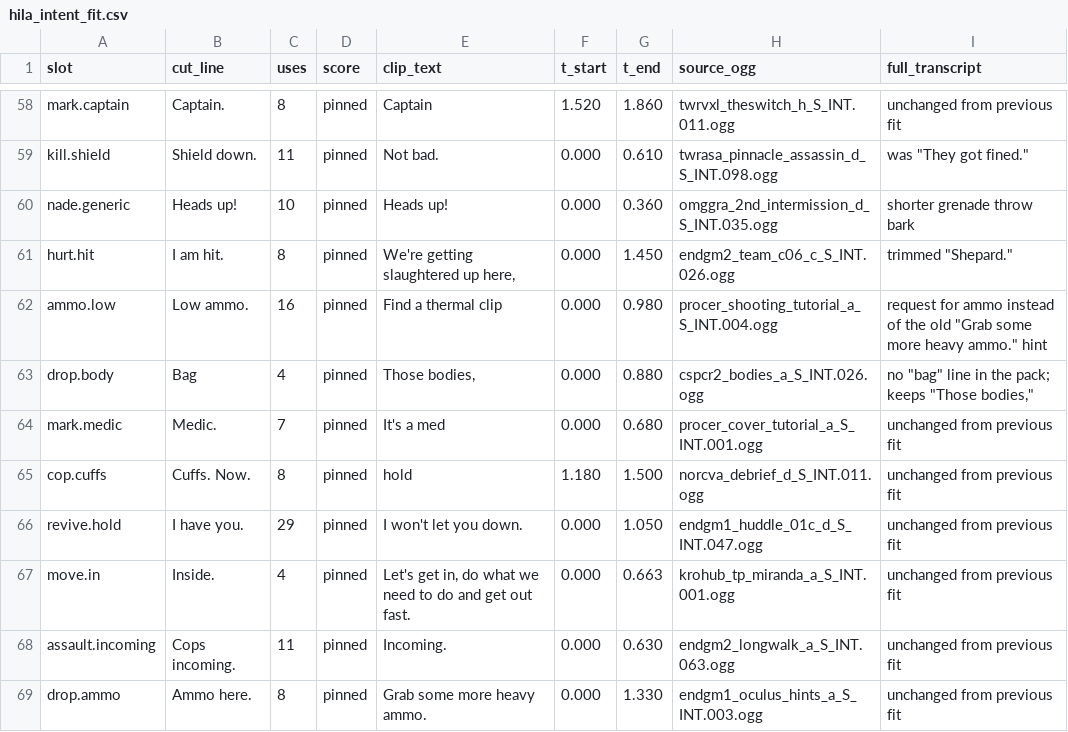
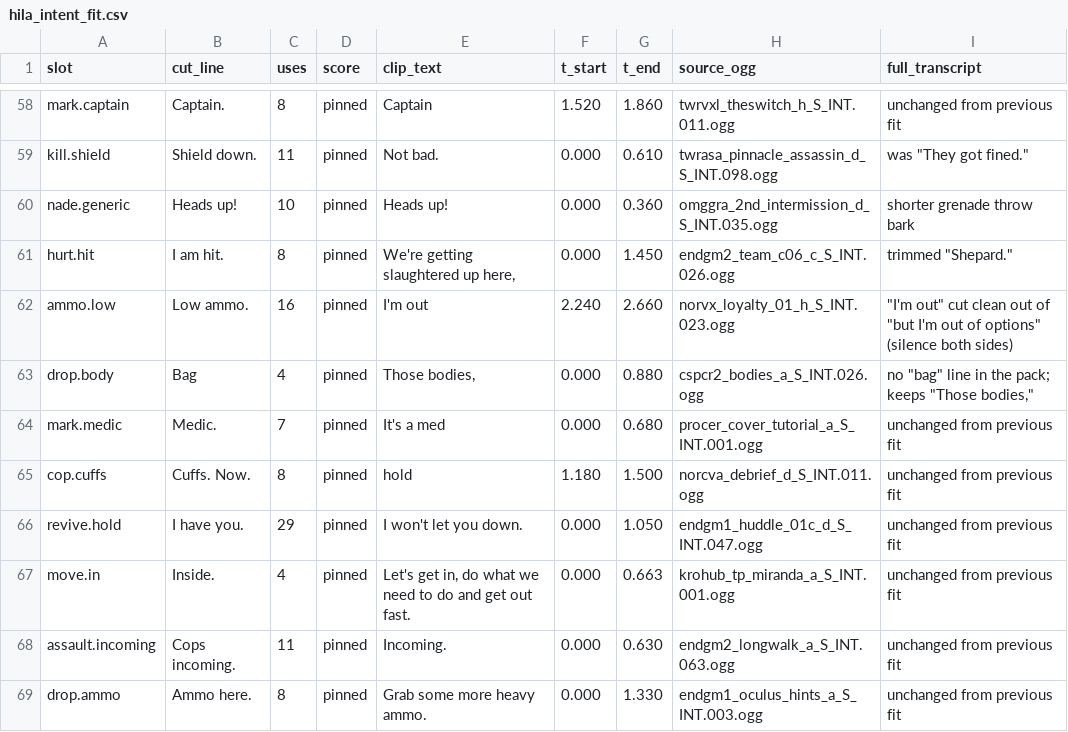
Before and after one commit to Man1nWhite/universal-modder, a CSV file: voice_lines_vox/miranda_lawson/hila_intent_fit.csv, drawn as a sheet; only a part is shown, gaps mark what is left out.

Commit message:
voice mod: ammo.low says "I'm out"
No "I'm out of ammo" line exists, but "I've tried to keep her hidden
without impacting her life, but I'm out of options." (norvx_loyalty_01_h_S_INT.023)
has "I'm out" as a silence-bracketed fragment: 10 ms RMS shows silence at
2.14-2.23 and 2.66-2.71 with continuous speech between, so cutting
2.240-2.660 yields a clean 0.42s "I'm out" with no clipped edges.

Regenerated hila_intent_fit.csv / hila_slot_pieces.csv and rebuilt the zip.

Co-authored-by: arena-agent <297053741+arena-agent@users.noreply.github.com>

```diff
--- a/voice_lines_vox/miranda_lawson/hila_intent_fit.csv
+++ b/voice_lines_vox/miranda_lawson/hila_intent_fit.csv
@@ -61,3 +61,3 @@ nade.generic,Heads up!,10,pinned,Heads up!,0.000,0.360,omggra_2nd_intermission_d
 hurt.hit,I am hit.,8,pinned,"We're getting slaughtered up here,",0.000,1.450,endgm2_team_c06_c_S_INT.026.ogg,"trimmed ""Shepard."""
-ammo.low,Low ammo.,16,pinned,Find a thermal clip,0.000,0.980,procer_shooting_tutorial_a_S_INT.004.ogg,"request for ammo instead of the old ""Grab some more heavy ammo."" hint"
+ammo.low,Low ammo.,16,pinned,I'm out,2.240,2.660,norvx_loyalty_01_h_S_INT.023.ogg,"""I'm out"" cut clean out of ""but I'm out of options"" (silence both sides)"
 drop.body,Bag,4,pinned,"Those bodies,",0.000,0.880,cspcr2_bodies_a_S_INT.026.ogg,"no ""bag"" line in the pack; keeps ""Those bodies,"""
```
Also changed, not shown: voice_lines_vox/miranda_lawson/hila_slot_pieces.csv, voice_lines_vox/miranda_lawson/slot_picks.csv, 2 other files.
